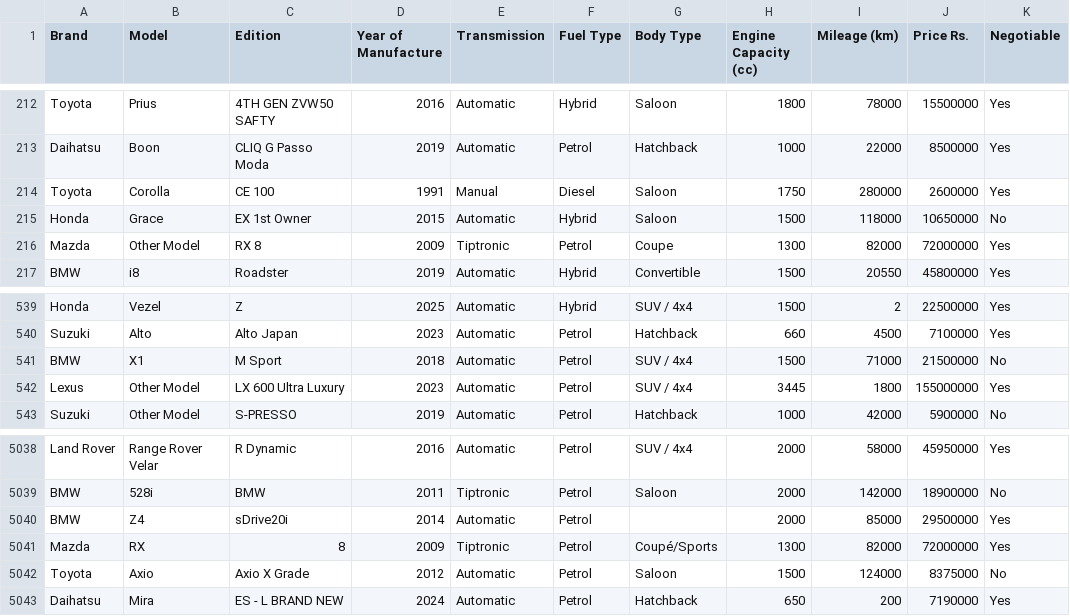
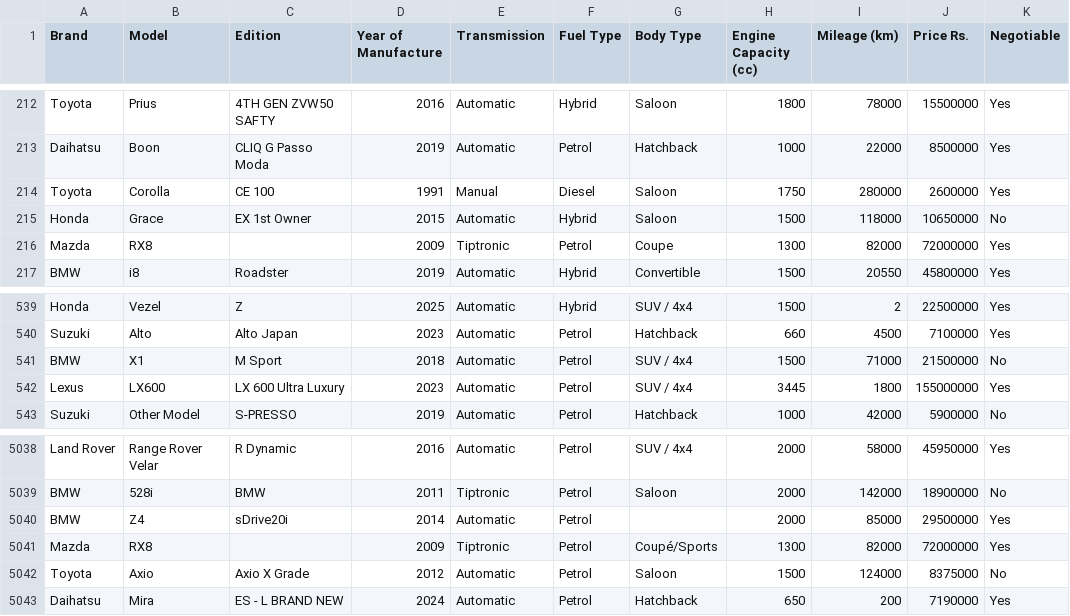
Before and after one commit to MarcWije/CarPricePredictor, a CSV file: ikman-scrapes.csv, drawn as a sheet; only a part is shown, gaps mark what is left out.

```diff
--- a/ikman-scrapes.csv
+++ b/ikman-scrapes.csv
@@ -215,3 +215,3 @@ Toyota,Corolla,CE 100,1991,Manual,Diesel,Saloon,1750,280000,2600000,Yes
 Honda,Grace,EX 1st Owner,2015,Automatic,Hybrid,Saloon,1500,118000,10650000,No
-Mazda,Other Model,RX 8,2009,Tiptronic,Petrol,Coupe,1300,82000,72000000,Yes
+Mazda,RX8,,2009,Tiptronic,Petrol,Coupe,1300,82000,72000000,Yes
 BMW,i8,Roadster,2019,Automatic,Hybrid,Convertible,1500,20550,45800000,Yes
@@ -541,3 +541,3 @@ Suzuki,Alto,Alto Japan,2023,Automatic,Petrol,Hatchback,660,4500,7100000,Yes
 BMW,X1,M Sport,2018,Automatic,Petrol,SUV / 4x4,1500,71000,21500000,No
-Lexus,Other Model,LX 600 Ultra Luxury,2023,Automatic,Petrol,SUV / 4x4,3445,1800,155000000,Yes
+Lexus,LX600,LX 600 Ultra Luxury,2023,Automatic,Petrol,SUV / 4x4,3445,1800,155000000,Yes
 Suzuki,Other Model,S-PRESSO,2019,Automatic,Petrol,Hatchback,1000,42000,5900000,No
@@ -5040,3 +5040,3 @@ BMW,528i,BMW,2011,Tiptronic,Petrol,Saloon,2000,142000,18900000,No
 BMW,Z4,sDrive20i,2014,Automatic,Petrol,,2000,85000,29500000,Yes
-Mazda,RX,8,2009,Tiptronic,Petrol,Coupé/Sports,1300,82000,72000000,Yes
+Mazda,RX8,,2009,Tiptronic,Petrol,Coupé/Sports,1300,82000,72000000,Yes
 Toyota,Axio,Axio X Grade,2012,Automatic,Petrol,Saloon,1500,124000,8375000,No
```
Also changed, not shown: riya-scrapes.csv.
